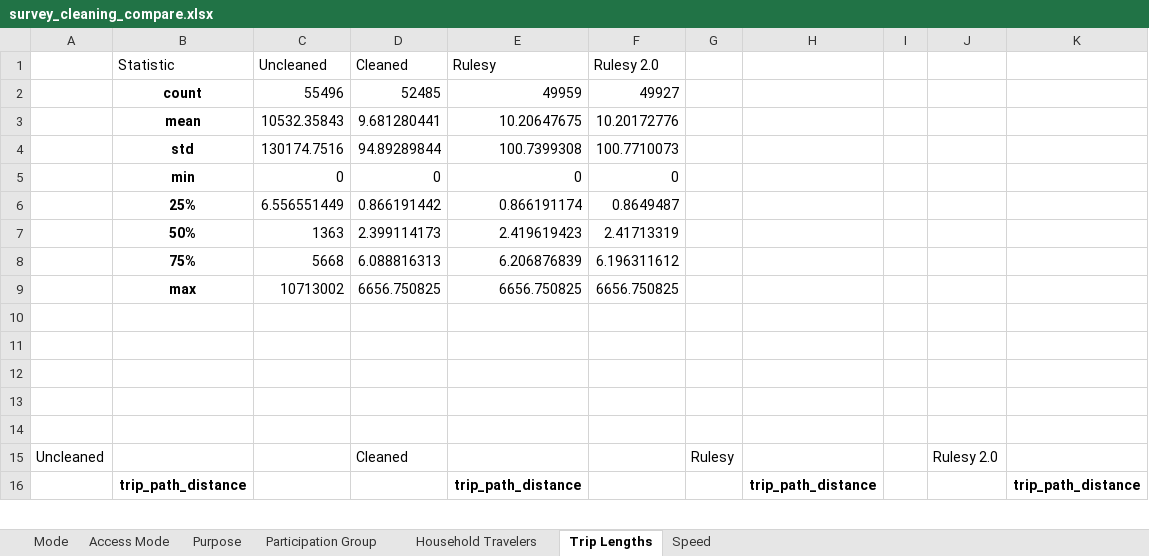
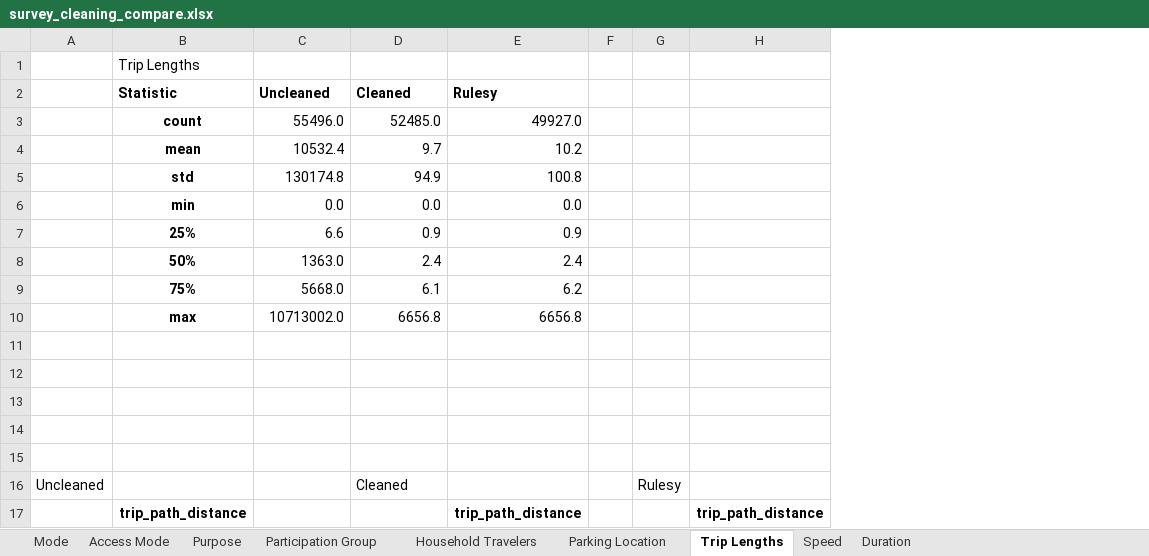
Before and after one commit to psrc/travel-studies, an Excel workbook: 2019/cleaning_summary/survey_cleaning_compare.xlsx, sheet Trip Lengths, drawn as a sheet; only a part is shown; values as stored, in another font and other column widths than the file's, no borders; removed rows and columns are numbered as before the commit, all else as after; the diff names each change by its address in the sheet, - before the commit and + after, or states it on an @@ line.

```diff
--- a/2019/cleaning_summary/survey_cleaning_compare.xlsx (sheet Trip Lengths)
+++ b/2019/cleaning_summary/survey_cleaning_compare.xlsx (sheet Trip Lengths)
+sheet tab: Parking Location
+sheet tab: Duration
-column F (Rulesy 2.0), rows 2-9: 49927 | 10.20172776 | 100.7710073 | 0 | 0.8649487 | 2.41713319 | 6.196311612 | 6656.750825
+column F, empty
-column H, row 16: trip_path_distance
-column I, empty
-column J, row 15: Rulesy 2.0
+row 1:  | Trip Lengths
-B2:E2 bold: off
+B2:E2 bold: on
-C3 (Uncleaned): 55496
+C3 (Uncleaned): 55496.0
-D3 (Cleaned): 52485
+D3 (Cleaned): 52485.0
-E3 (Rulesy): 49959
+E3 (Rulesy): 49927.0
-C4 (Uncleaned): 10532.35843
+C4 (Uncleaned): 10532.4
-D4 (Cleaned): 9.681280441
+D4 (Cleaned): 9.7
-E4 (Rulesy): 10.20647675
+E4 (Rulesy): 10.2
-C5 (Uncleaned): 130174.7516
+C5 (Uncleaned): 130174.8
-D5 (Cleaned): 94.89289844
+D5 (Cleaned): 94.9
-E5 (Rulesy): 100.7399308
+E5 (Rulesy): 100.8
-C6 (Uncleaned): 0
+C6 (Uncleaned): 0.0
-D6 (Cleaned): 0
+D6 (Cleaned): 0.0
-E6 (Rulesy): 0
+E6 (Rulesy): 0.0
-C7 (Uncleaned): 6.556551449
+C7 (Uncleaned): 6.6
-D7 (Cleaned): 0.866191442
+D7 (Cleaned): 0.9
-E7 (Rulesy): 0.866191174
+E7 (Rulesy): 0.9
-C8 (Uncleaned): 1363
+C8 (Uncleaned): 1363.0
-D8 (Cleaned): 2.399114173
+D8 (Cleaned): 2.4
-E8 (Rulesy): 2.419619423
+E8 (Rulesy): 2.4
-C9 (Uncleaned): 5668
+C9 (Uncleaned): 5668.0
-D9 (Cleaned): 6.088816313
+D9 (Cleaned): 6.1
-E9 (Rulesy): 6.206876839
+E9 (Rulesy): 6.2
-C10 (Uncleaned): 10713002
+C10 (Uncleaned): 10713002.0
-D10 (Cleaned): 6656.750825
+D10 (Cleaned): 6656.8
-E10 (Rulesy): 6656.750825
+E10 (Rulesy): 6656.8
```
Also changed, not shown: sheet Purpose, sheet Participation Group, sheet Speed, sheet Access Mode, sheet Mode, sheet Household Travelers, formulas that keep their value, charts or pictures, 2019/cleaning_summary/survey_cleaning_summary.xlsx, 1 other file.
